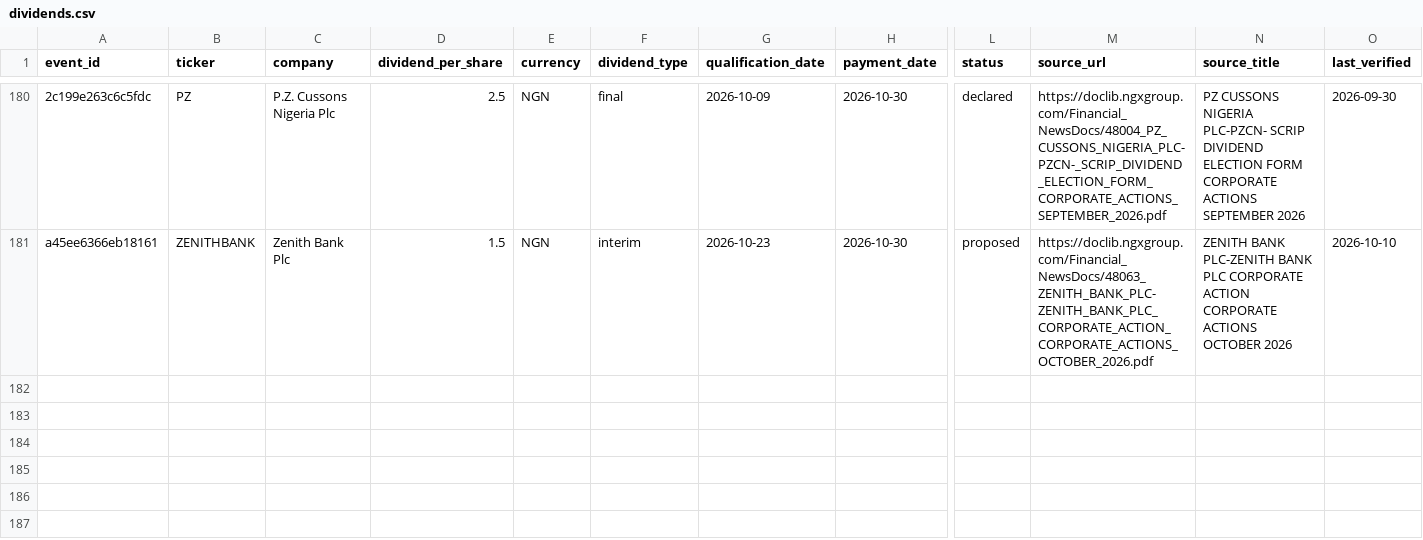
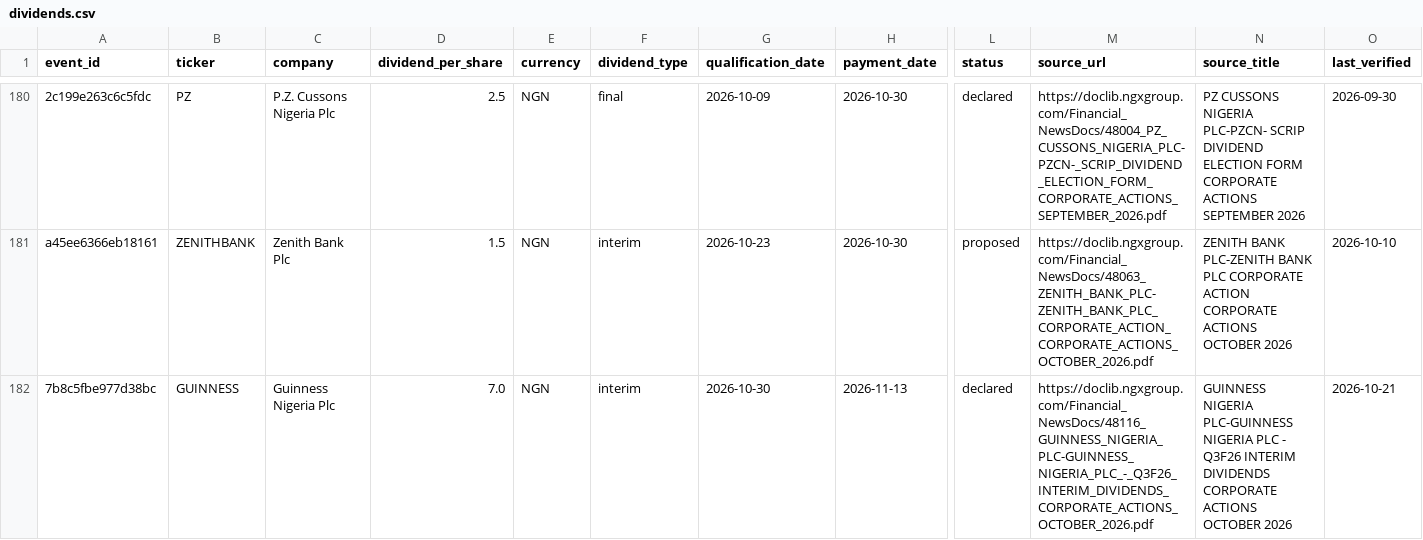
Before and after one commit to osargrrgrn/nairasheets-dividend-feed, a CSV file: docs/dividends.csv, drawn as a sheet; only a part is shown, gaps mark what is left out; rows hold the shown columns only; the diff names each change by its address in the sheet, - before the commit and + after, or states it on an @@ line.

```diff
--- a/docs/dividends.csv
+++ b/docs/dividends.csv
+row 182: 7b8c5fbe977d38bc | GUINNESS | Guinness Nigeria Plc | 7.0 | NGN | interim | 2026-10-30 | 2026-11-13 | declared | https://doclib.ngxgroup.com/Financial_NewsDocs/48116_GUINNESS_NIGERIA_PLC-GUINNESS_NIGERIA_PLC_-_Q3F26_INTERIM_DIVIDENDS_CORPORATE_ACTIONS_OCTOBER_2026.pdf | GUINNESS NIGERIA PLC-GUINNESS NIGERIA PLC - Q3F26 INTERIM DIVIDENDS CORPORATE ACTIONS OCTOBER 2026 | 2026-10-21
```
Also changed, not shown: docs/pending_dividends.csv, 5 other files.
